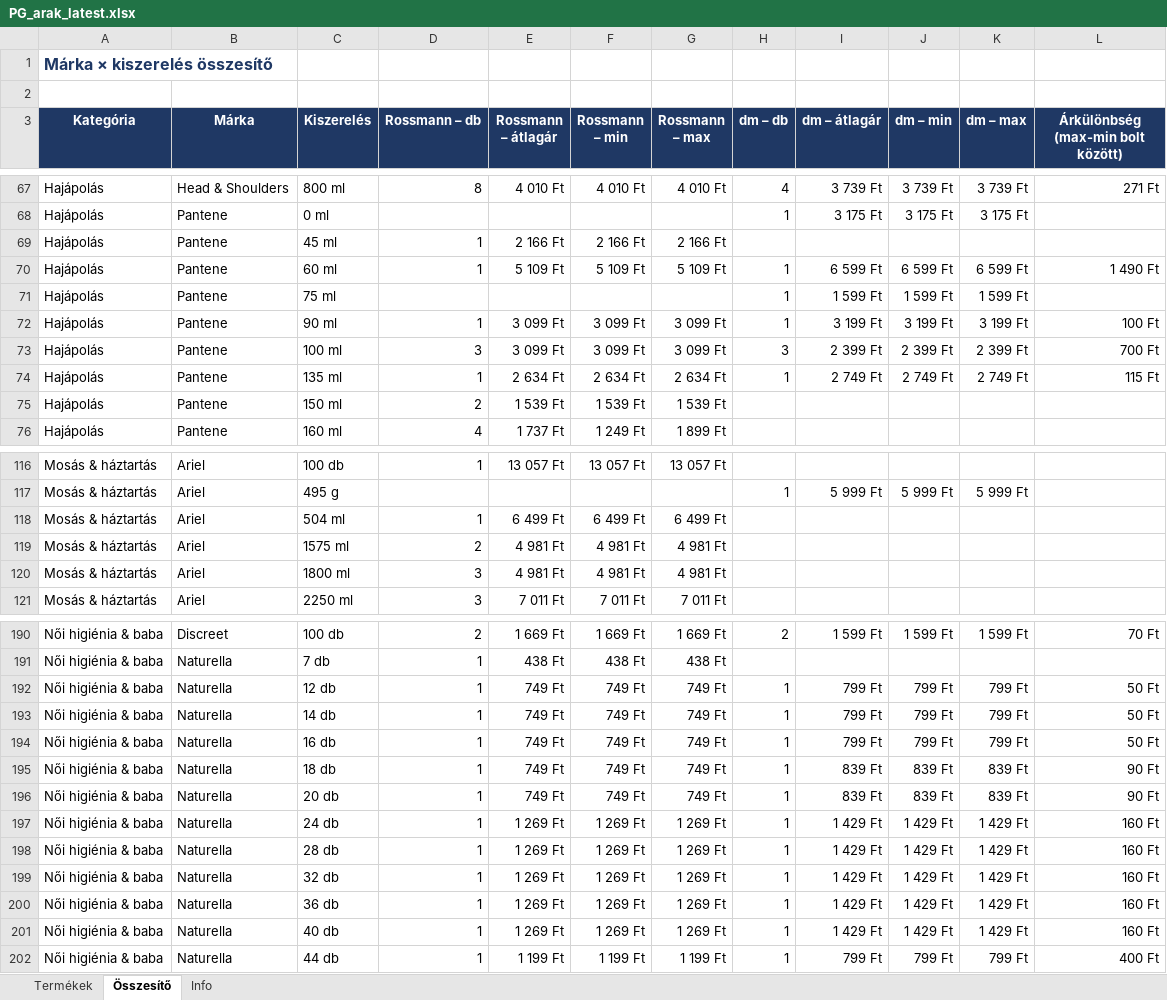
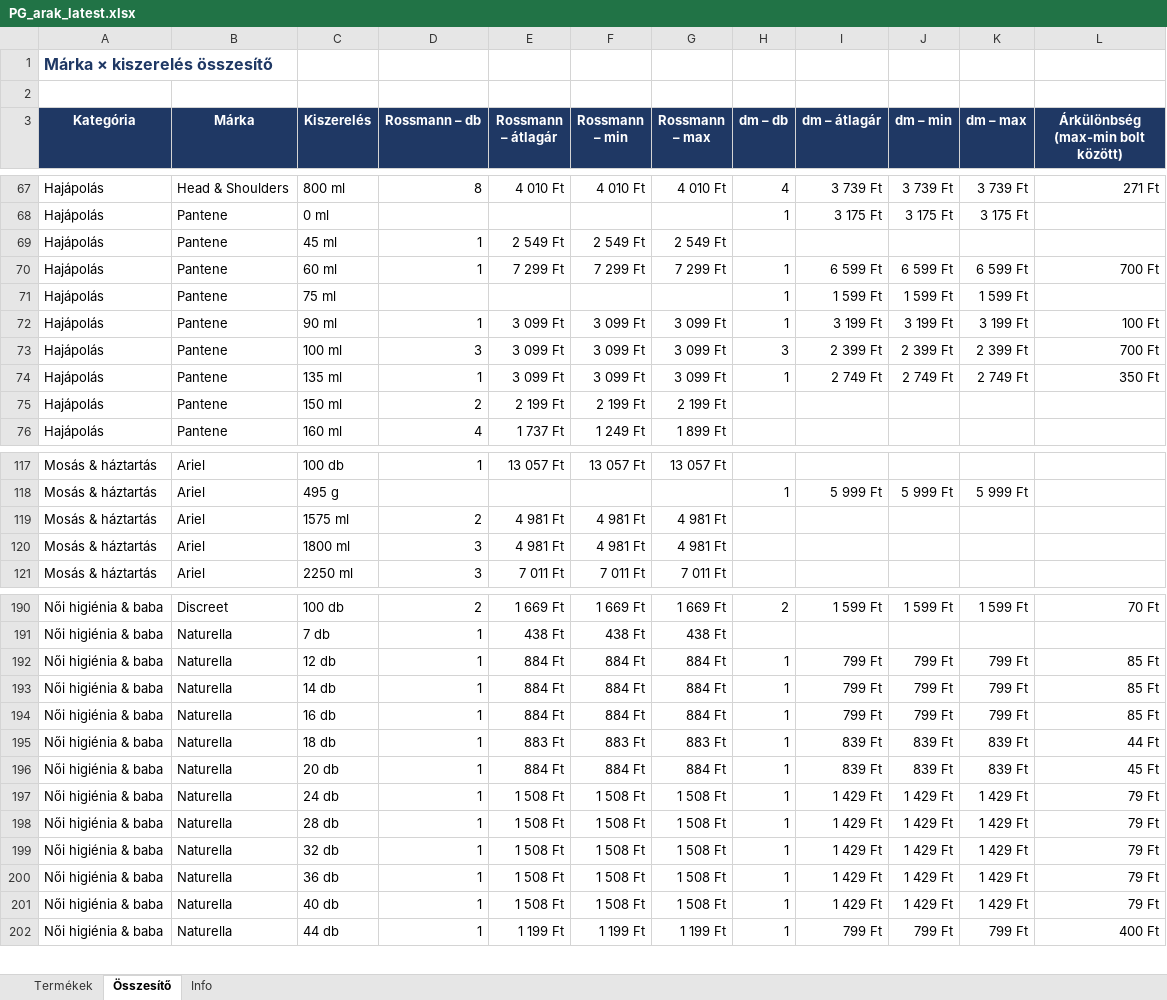
Before and after one commit to MatraBendi/Dm_Rsm_Scraper, an Excel workbook: docs/data/PG_arak_latest.xlsx, sheet Összesítő, drawn as a sheet; only a part is shown, gaps mark what is left out; values as stored, in another font and other column widths than the file's, no borders; removed rows and columns are numbered as before the commit, all else as after; the diff covers the shown part only; the diff names each change by its address in the sheet, - before the commit and + after, or states it on an @@ line.

```diff
--- a/docs/data/PG_arak_latest.xlsx (sheet Összesítő)
+++ b/docs/data/PG_arak_latest.xlsx (sheet Összesítő)
-E69 (Rossmann – átlagár): 2 166 Ft
+E69 (Rossmann – átlagár): 2 549 Ft
-F69 (Rossmann – min): 2 166 Ft
+F69 (Rossmann – min): 2 549 Ft
-G69 (Rossmann – max): 2 166 Ft
+G69 (Rossmann – max): 2 549 Ft
-E70 (Rossmann – átlagár): 5 109 Ft
+E70 (Rossmann – átlagár): 7 299 Ft
-F70 (Rossmann – min): 5 109 Ft
+F70 (Rossmann – min): 7 299 Ft
-G70 (Rossmann – max): 5 109 Ft
+G70 (Rossmann – max): 7 299 Ft
-L70: 1 490 Ft
+L70: 700 Ft
-E74 (Rossmann – átlagár): 2 634 Ft
+E74 (Rossmann – átlagár): 3 099 Ft
-F74 (Rossmann – min): 2 634 Ft
+F74 (Rossmann – min): 3 099 Ft
-G74 (Rossmann – max): 2 634 Ft
+G74 (Rossmann – max): 3 099 Ft
-L74: 115 Ft
+L74: 350 Ft
-E75 (Rossmann – átlagár): 1 539 Ft
+E75 (Rossmann – átlagár): 2 199 Ft
-F75 (Rossmann – min): 1 539 Ft
+F75 (Rossmann – min): 2 199 Ft
-G75 (Rossmann – max): 1 539 Ft
+G75 (Rossmann – max): 2 199 Ft
-row 118: Mosás & háztartás | Ariel | 504 ml | 1 | 6 499 Ft | 6 499 Ft | 6 499 Ft
-E192:E194 (Rossmann – átlagár): 749 Ft
+E192:E194 (Rossmann – átlagár): 884 Ft
-F192:F194 (Rossmann – min): 749 Ft
+F192:F194 (Rossmann – min): 884 Ft
-G192:G194 (Rossmann – max): 749 Ft
+G192:G194 (Rossmann – max): 884 Ft
-L192:L194: 50 Ft
+L192:L194: 85 Ft
-E195 (Rossmann – átlagár): 749 Ft
+E195 (Rossmann – átlagár): 883 Ft
-F195 (Rossmann – min): 749 Ft
+F195 (Rossmann – min): 883 Ft
-G195 (Rossmann – max): 749 Ft
+G195 (Rossmann – max): 883 Ft
-L195: 90 Ft
+L195: 44 Ft
-E196 (Rossmann – átlagár): 749 Ft
+E196 (Rossmann – átlagár): 884 Ft
-F196 (Rossmann – min): 749 Ft
+F196 (Rossmann – min): 884 Ft
-G196 (Rossmann – max): 749 Ft
+G196 (Rossmann – max): 884 Ft
-L196: 90 Ft
+L196: 45 Ft
-E197:E201 (Rossmann – átlagár): 1 269 Ft
+E197:E201 (Rossmann – átlagár): 1 508 Ft
-F197:F201 (Rossmann – min): 1 269 Ft
+F197:F201 (Rossmann – min): 1 508 Ft
-G197:G201 (Rossmann – max): 1 269 Ft
+G197:G201 (Rossmann – max): 1 508 Ft
-L197:L201: 160 Ft
+L197:L201: 79 Ft
```
Also changed, not shown: 1 added row and 34 edited cells elsewhere in this sheet, sheet Termékek, sheet Info, 3 other files.
